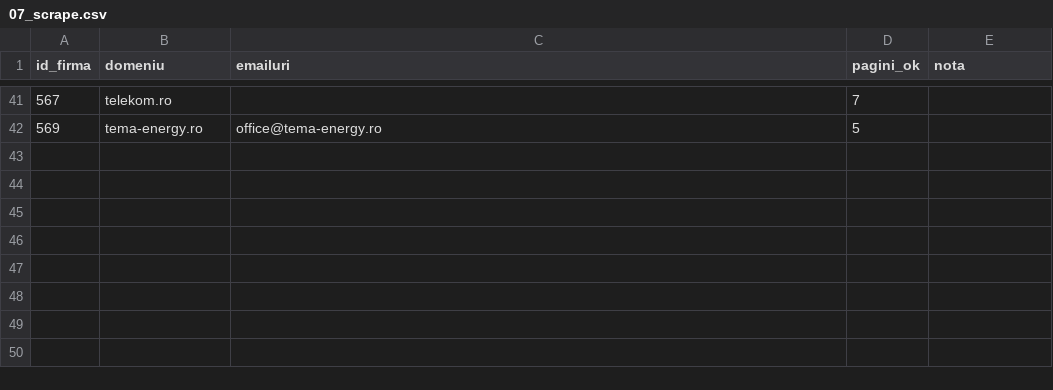
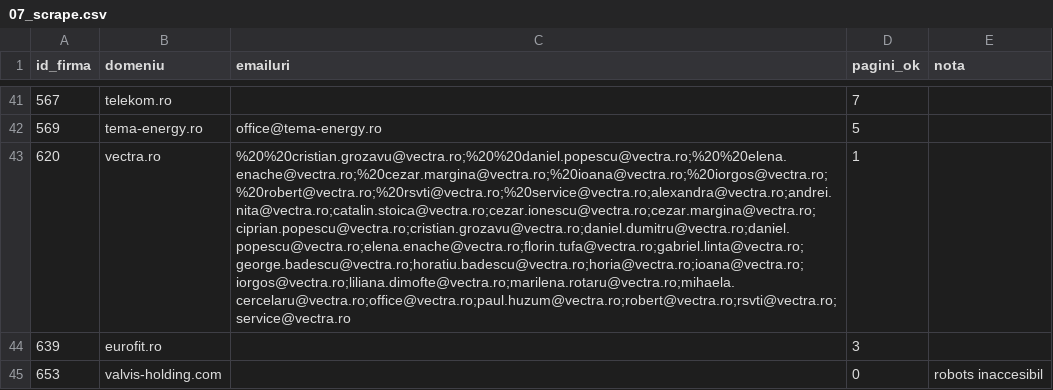
Before and after one commit to Robert-Deaconescu/data-enrichment-, a CSV file: work/07_scrape.csv, drawn as a sheet; only a part is shown, gaps mark what is left out; the diff names each change by its address in the sheet, - before the commit and + after, or states it on an @@ line.

```diff
--- a/work/07_scrape.csv
+++ b/work/07_scrape.csv
+row 43: 620 | vectra.ro | %20%20cristian.grozavu@vectra.ro;%20%20daniel.popescu@vectra.ro;%20%20elena.enache@vectra.ro;%20cezar.margina@vectra.ro;%20ioana@vectra.ro;%20iorgos@vectra.ro;%20robert@vectra.ro;%20rsvti@vectra.ro;%20service@vectra.ro;alexandra@vectra.ro;andrei.nita@vectra.ro;catalin.stoica@vectra.ro;cezar.ionescu@vectra.ro;cezar.margina@vectra.ro;ciprian.popescu@vectra.ro;cristian.grozavu@vectra.ro;daniel.dumitru@vectra.ro;daniel.popescu@vectra.ro;elena.enache@vectra.ro;florin.tufa@vectra.ro;gabriel.linta@vectra.ro;george.badescu@vectra.ro;horatiu.badescu@vectra.ro;horia@vectra.ro;ioana@vectra.ro;iorgos@vectra.ro;liliana.dimofte@vectra.ro;marilena.rotaru@vectra.ro;mihaela.cercelaru@vectra.ro;office@vectra.ro;paul.huzum@vectra.ro;robert@vectra.ro;rsvti@vectra.ro;service@vectra.ro | 1
+row 44: 639 | eurofit.ro |  | 3
+row 45: 653 | valvis-holding.com |  | 0 | robots inaccesibil
```
Also changed, not shown: 2 other files.
